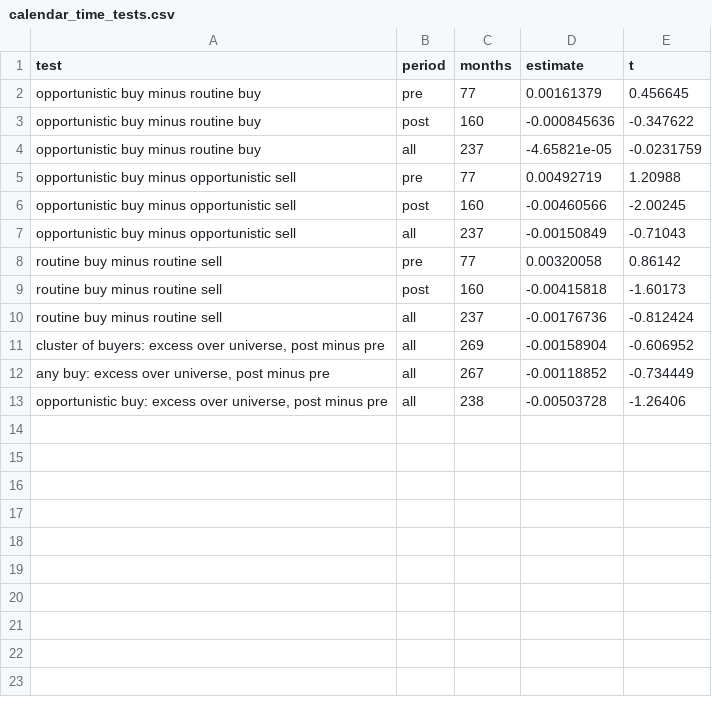
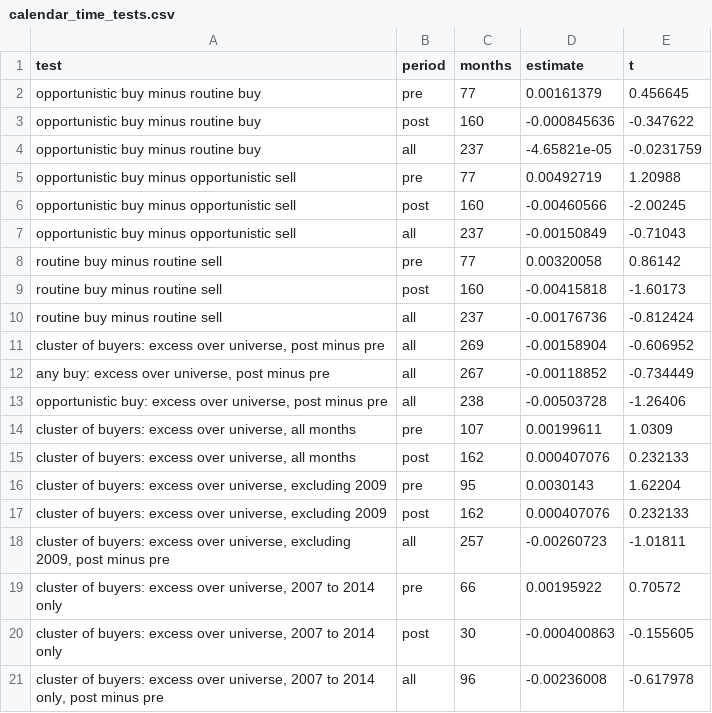
Before and after one commit to mal0ware/quorum, a CSV file: results/calendar_time_tests.csv, drawn as a sheet; the diff names each change by its address in the sheet, - before the commit and + after, or states it on an @@ line.

```diff
--- a/results/calendar_time_tests.csv
+++ b/results/calendar_time_tests.csv
+row 14: cluster of buyers: excess over universe, all months | pre | 107 | 0.00199611 | 1.0309
+row 15: cluster of buyers: excess over universe, all months | post | 162 | 0.000407076 | 0.232133
+row 16: cluster of buyers: excess over universe, excluding 2009 | pre | 95 | 0.0030143 | 1.62204
+row 17: cluster of buyers: excess over universe, excluding 2009 | post | 162 | 0.000407076 | 0.232133
+row 18: cluster of buyers: excess over universe, excluding 2009, post minus pre | all | 257 | -0.00260723 | -1.01811
+row 19: cluster of buyers: excess over universe, 2007 to 2014 only | pre | 66 | 0.00195922 | 0.70572
+row 20: cluster of buyers: excess over universe, 2007 to 2014 only | post | 30 | -0.000400863 | -0.155605
+row 21: cluster of buyers: excess over universe, 2007 to 2014 only, post minus pre | all | 96 | -0.00236008 | -0.617978
```
Also changed, not shown: results/by_year.csv, results/event_study_post_minus_pre.csv, 17 other files.
